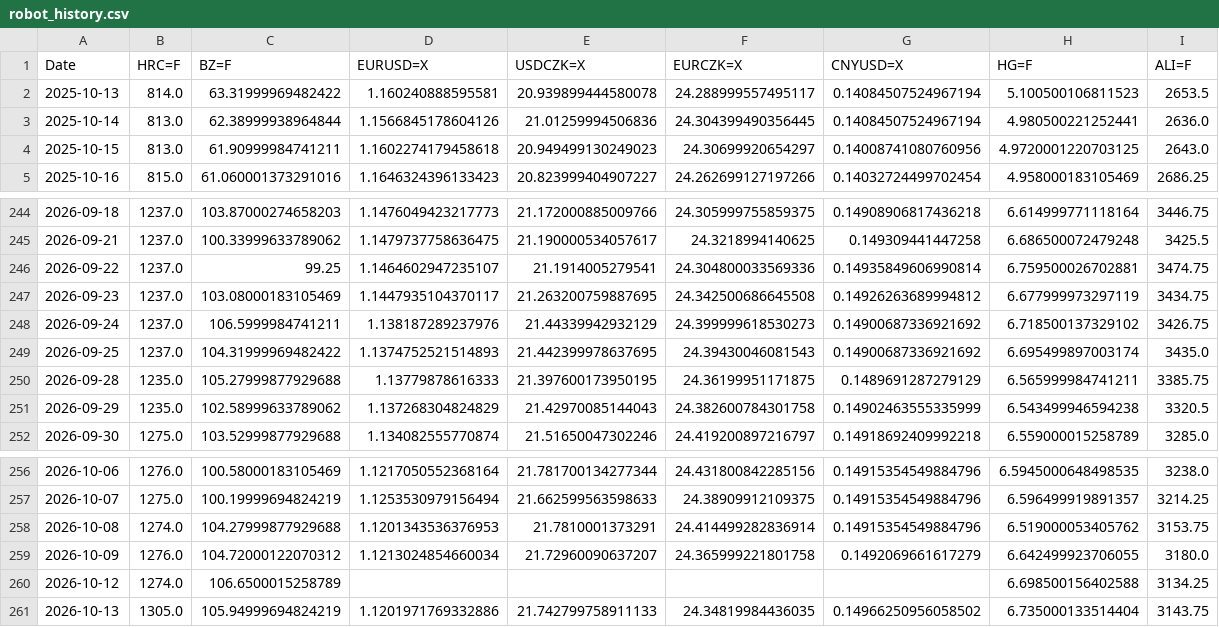
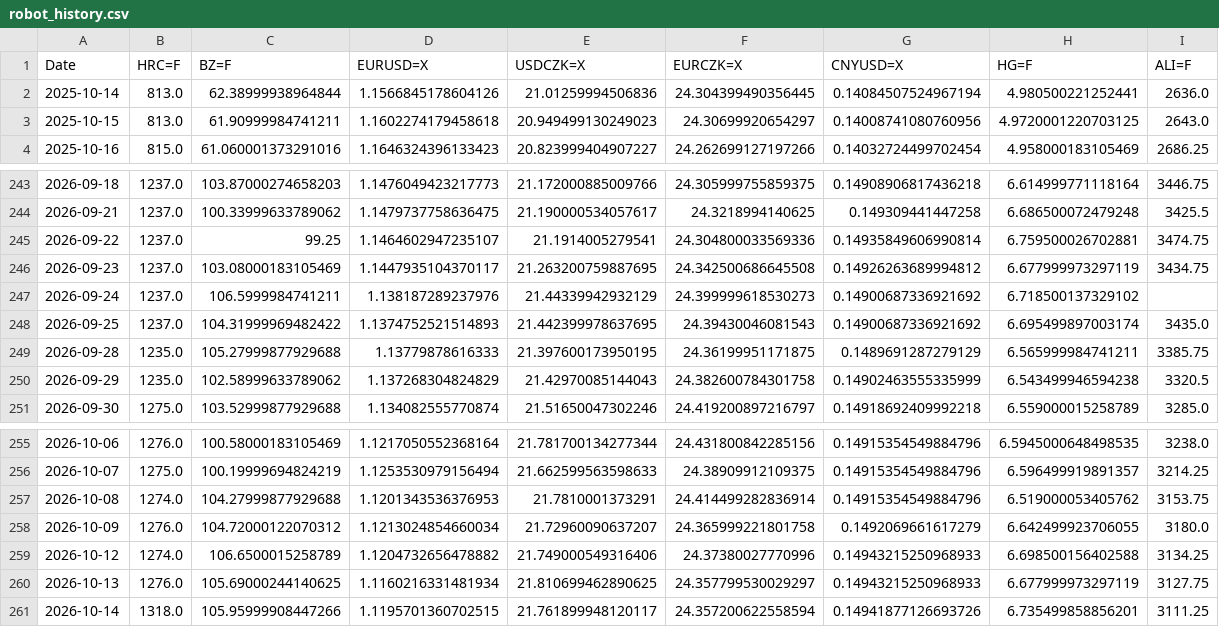
Before and after one commit to Glock17G5/nakupni-dashboard, a CSV file: robot_history.csv, drawn as a sheet; only a part is shown, gaps mark what is left out.

```diff
--- a/robot_history.csv
+++ b/robot_history.csv
@@ -1,3 +1,2 @@
 Date,HRC=F,BZ=F,EURUSD=X,USDCZK=X,EURCZK=X,CNYUSD=X,HG=F,ALI=F
-2025-10-13,814.0,63.31999969482422,1.160240888595581,20.939899444580078,24.288999557495117,0.14084507524967194,5.100500106811523,2653.5
 2025-10-14,813.0,62.38999938964844,1.1566845178604126,21.01259994506836,24.304399490356445,0.14084507524967194,4.980500221252441,2636.0
@@ -247,3 +246,3 @@ Date,HRC=F,BZ=F,EURUSD=X,USDCZK=X,EURCZK=X,CNYUSD=X,HG=F,ALI=F
 2026-09-23,1237.0,103.08000183105469,1.1447935104370117,21.263200759887695,24.342500686645508,0.14926263689994812,6.677999973297119,3434.75
-2026-09-24,1237.0,106.5999984741211,1.138187289237976,21.44339942932129,24.399999618530273,0.14900687336921692,6.718500137329102,3426.75
+2026-09-24,1237.0,106.5999984741211,1.138187289237976,21.44339942932129,24.399999618530273,0.14900687336921692,6.718500137329102,
 2026-09-25,1237.0,104.31999969482422,1.1374752521514893,21.442399978637695,24.39430046081543,0.14900687336921692,6.695499897003174,3435.0
@@ -259,3 +258,4 @@ Date,HRC=F,BZ=F,EURUSD=X,USDCZK=X,EURCZK=X,CNYUSD=X,HG=F,ALI=F
 2026-10-09,1276.0,104.72000122070312,1.1213024854660034,21.72960090637207,24.365999221801758,0.1492069661617279,6.642499923706055,3180.0
-2026-10-12,1274.0,106.6500015258789,,,,,6.698500156402588,3134.25
-2026-10-13,1305.0,105.94999694824219,1.1201971769332886,21.742799758911133,24.34819984436035,0.14966250956058502,6.735000133514404,3143.75
+2026-10-12,1274.0,106.6500015258789,1.1204732656478882,21.749000549316406,24.37380027770996,0.14943215250968933,6.698500156402588,3134.25
+2026-10-13,1276.0,105.69000244140625,1.1160216331481934,21.810699462890625,24.357799530029297,0.14943215250968933,6.677999973297119,3127.75
+2026-10-14,1318.0,105.95999908447266,1.1195701360702515,21.761899948120117,24.357200622558594,0.14941877126693726,6.735499858856201,3111.25
```
Also changed, not shown: ccmn_history.csv, 1 other file.
